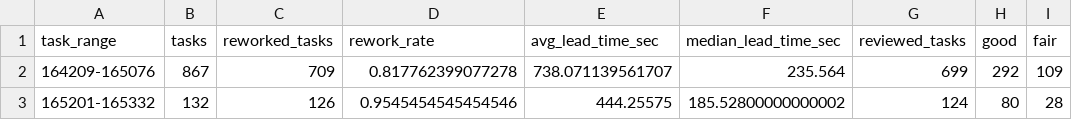
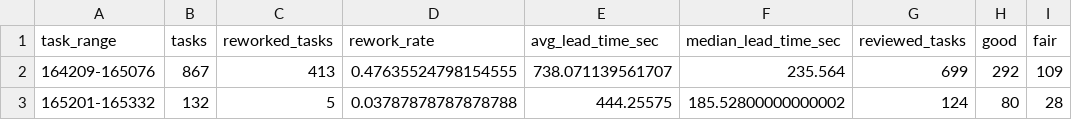
Before and after one commit to kimdohyoung96/NCER, a CSV file: NCER_project/analysis_out/range_split_summary.csv, drawn as a sheet; only a part is shown; the diff names each change by its address in the sheet, - before the commit and + after, or states it on an @@ line.

```diff
--- a/NCER_project/analysis_out/range_split_summary.csv
+++ b/NCER_project/analysis_out/range_split_summary.csv
-C2 (reworked_tasks): 709
+C2 (reworked_tasks): 413
-D2 (rework_rate): 0.817762399077278
+D2 (rework_rate): 0.47635524798154555
-C3 (reworked_tasks): 126
+C3 (reworked_tasks): 5
-D3 (rework_rate): 0.9545454545454546
+D3 (rework_rate): 0.03787878787878788
```
Also changed, not shown: NCER_project/analysis_out/annotator_throughput.csv, NCER_project/analysis_out/daily_throughput.csv, 10 other files.
